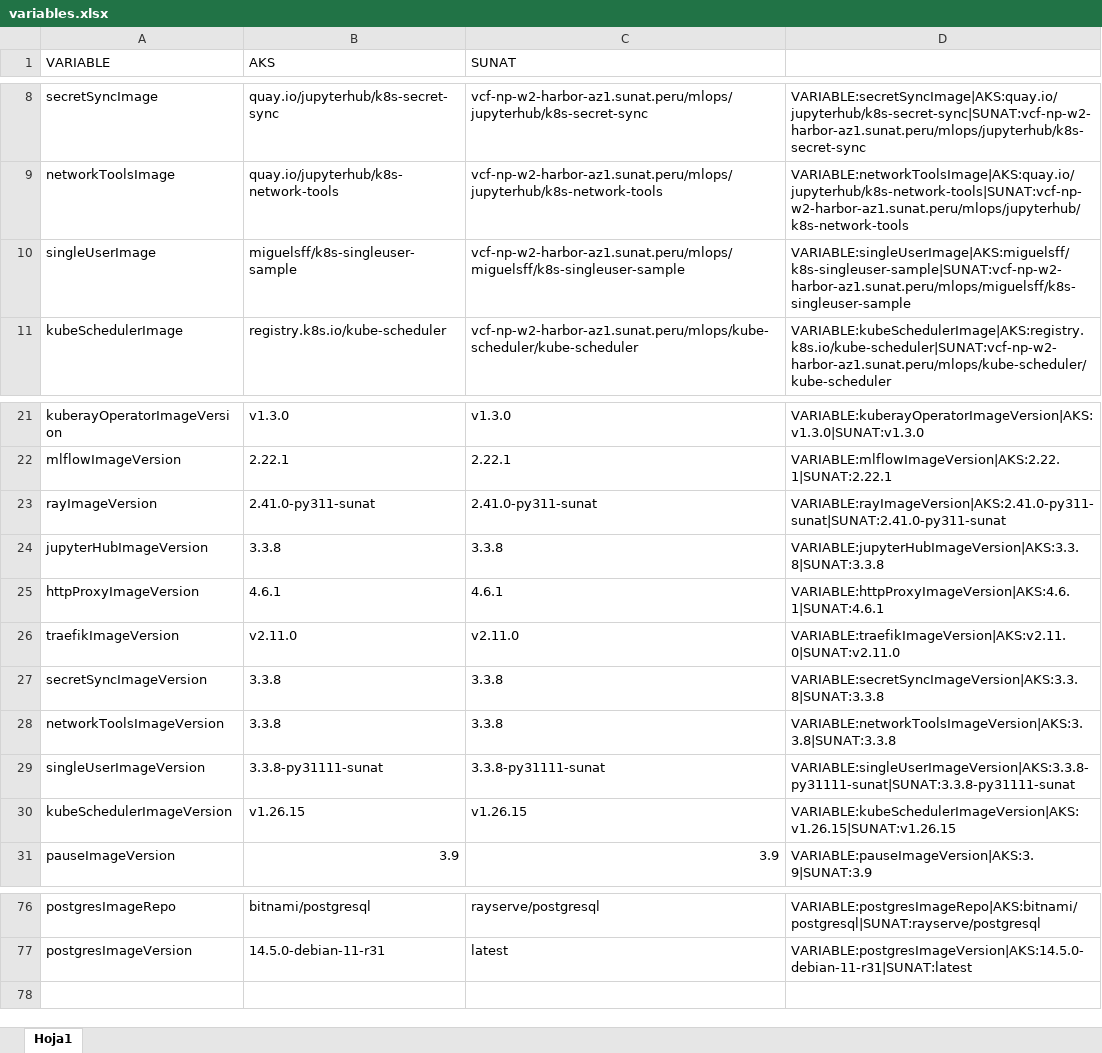
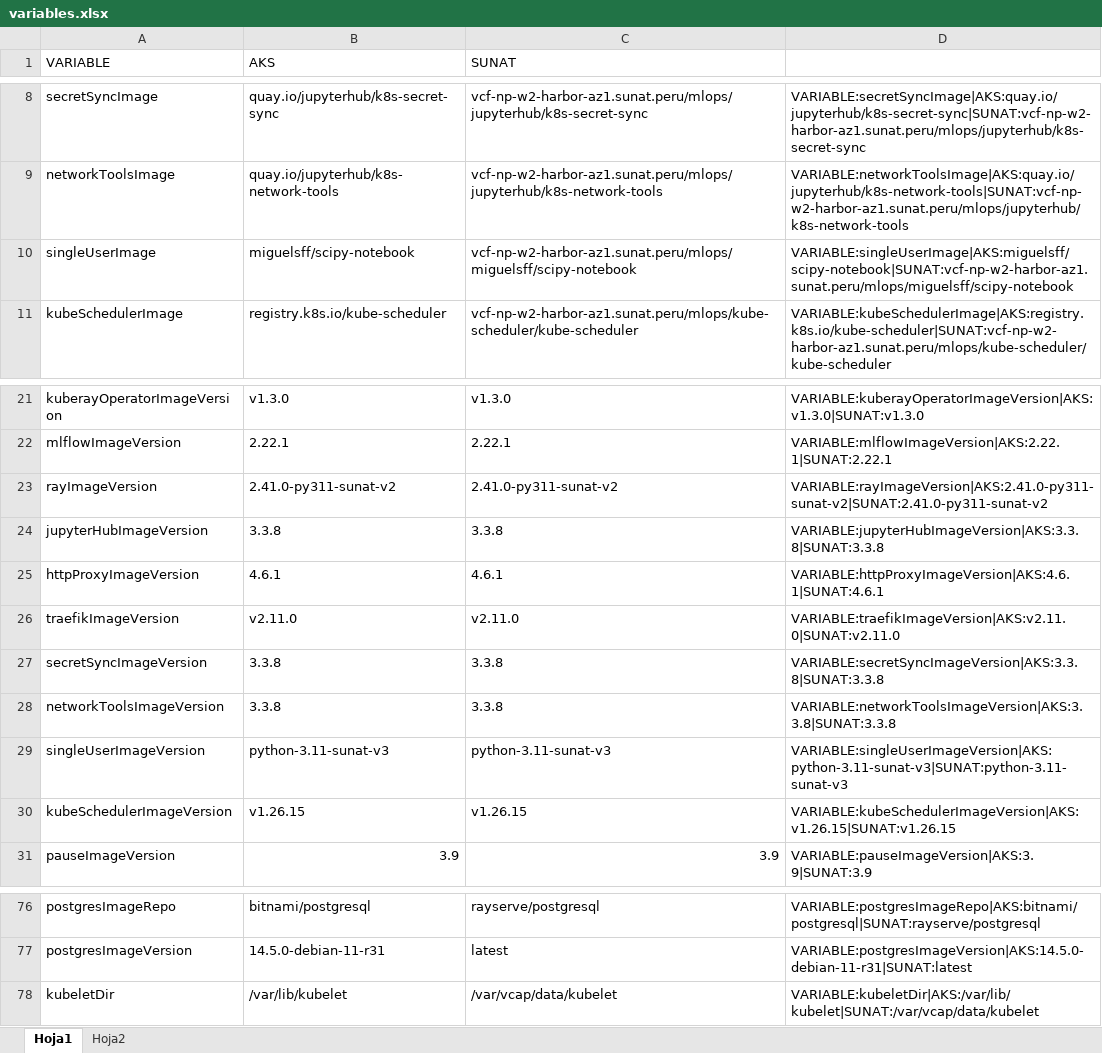
Before and after one commit to miguelconcepciont/mlops-sunat-config, an Excel workbook: variables.xlsx, sheet Hoja1, drawn as a sheet; only a part is shown, gaps mark what is left out; values as stored, in another font and other column widths than the file's, no borders; the diff names each change by its address in the sheet, - before the commit and + after, or states it on an @@ line.

Commit message:
delete outdated charts and update variables xlsx

```diff
--- a/variables.xlsx (sheet Hoja1)
+++ b/variables.xlsx (sheet Hoja1)
+sheet tab: Hoja2
-B10 (AKS): miguelsff/k8s-singleuser-sample
+B10 (AKS): miguelsff/scipy-notebook
-C10 (SUNAT): vcf-np-w2-harbor-az1.sunat.peru/mlops/miguelsff/k8s-singleuser-sample
+C10 (SUNAT): vcf-np-w2-harbor-az1.sunat.peru/mlops/miguelsff/scipy-notebook
-D10: VARIABLE:singleUserImage|AKS:miguelsff/k8s-singleuser-sample|SUNAT:vcf-np-w2-harbor-az1.sunat.peru/mlops/miguelsff/k8s-singleuser-sample
+D10: VARIABLE:singleUserImage|AKS:miguelsff/scipy-notebook|SUNAT:vcf-np-w2-harbor-az1.sunat.peru/mlops/miguelsff/scipy-notebook
-B23 (AKS): 2.41.0-py311-sunat
+B23 (AKS): 2.41.0-py311-sunat-v2
-C23 (SUNAT): 2.41.0-py311-sunat
+C23 (SUNAT): 2.41.0-py311-sunat-v2
-D23: VARIABLE:rayImageVersion|AKS:2.41.0-py311-sunat|SUNAT:2.41.0-py311-sunat
+D23: VARIABLE:rayImageVersion|AKS:2.41.0-py311-sunat-v2|SUNAT:2.41.0-py311-sunat-v2
-B29 (AKS): 3.3.8-py31111-sunat
+B29 (AKS): python-3.11-sunat-v3
-C29 (SUNAT): 3.3.8-py31111-sunat
+C29 (SUNAT): python-3.11-sunat-v3
-D29: VARIABLE:singleUserImageVersion|AKS:3.3.8-py31111-sunat|SUNAT:3.3.8-py31111-sunat
+D29: VARIABLE:singleUserImageVersion|AKS:python-3.11-sunat-v3|SUNAT:python-3.11-sunat-v3
+row 78: kubeletDir | /var/lib/kubelet | /var/vcap/data/kubelet | VARIABLE:kubeletDir|AKS:/var/lib/kubelet|SUNAT:/var/vcap/data/kubelet
```
Also changed, not shown: 5 other files.
